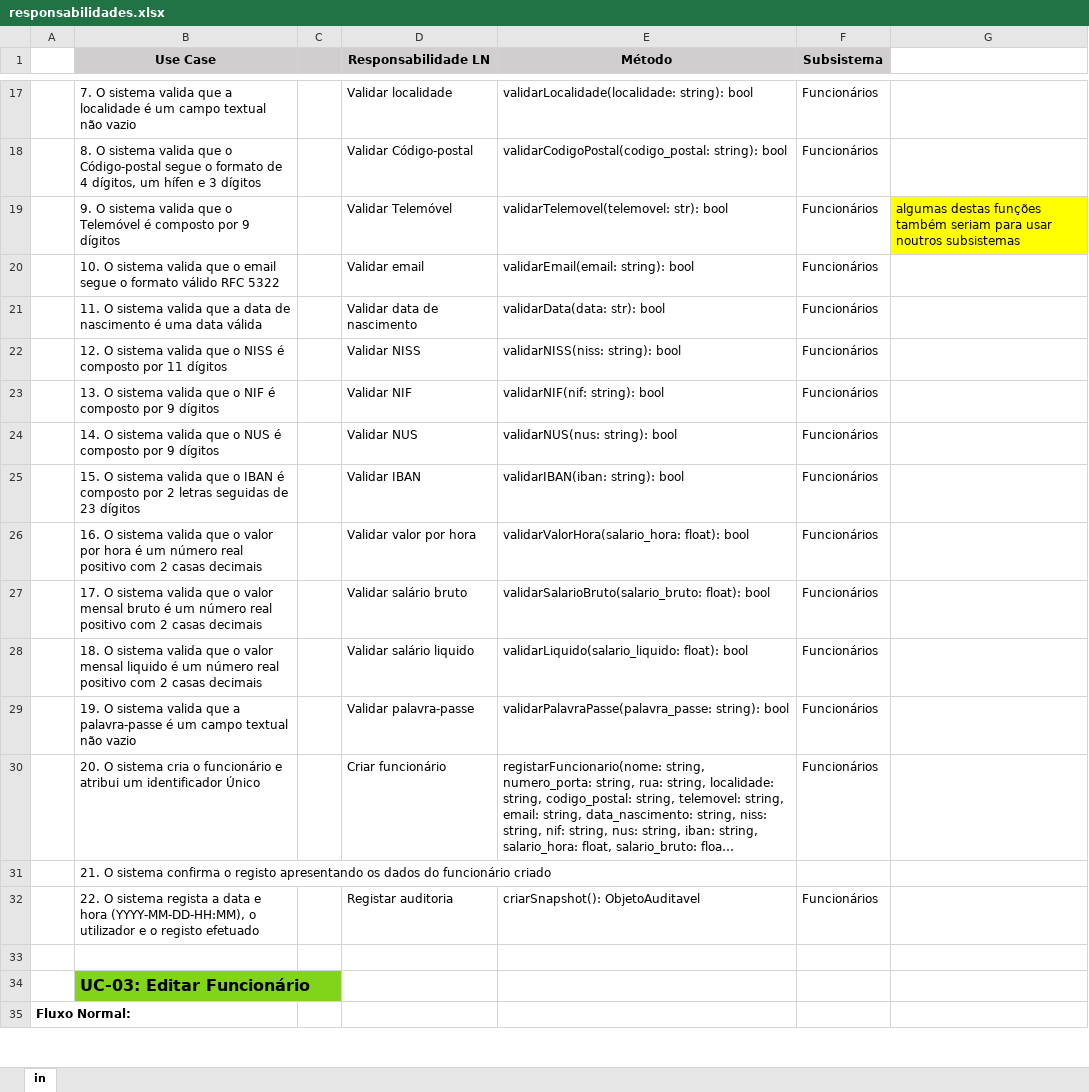
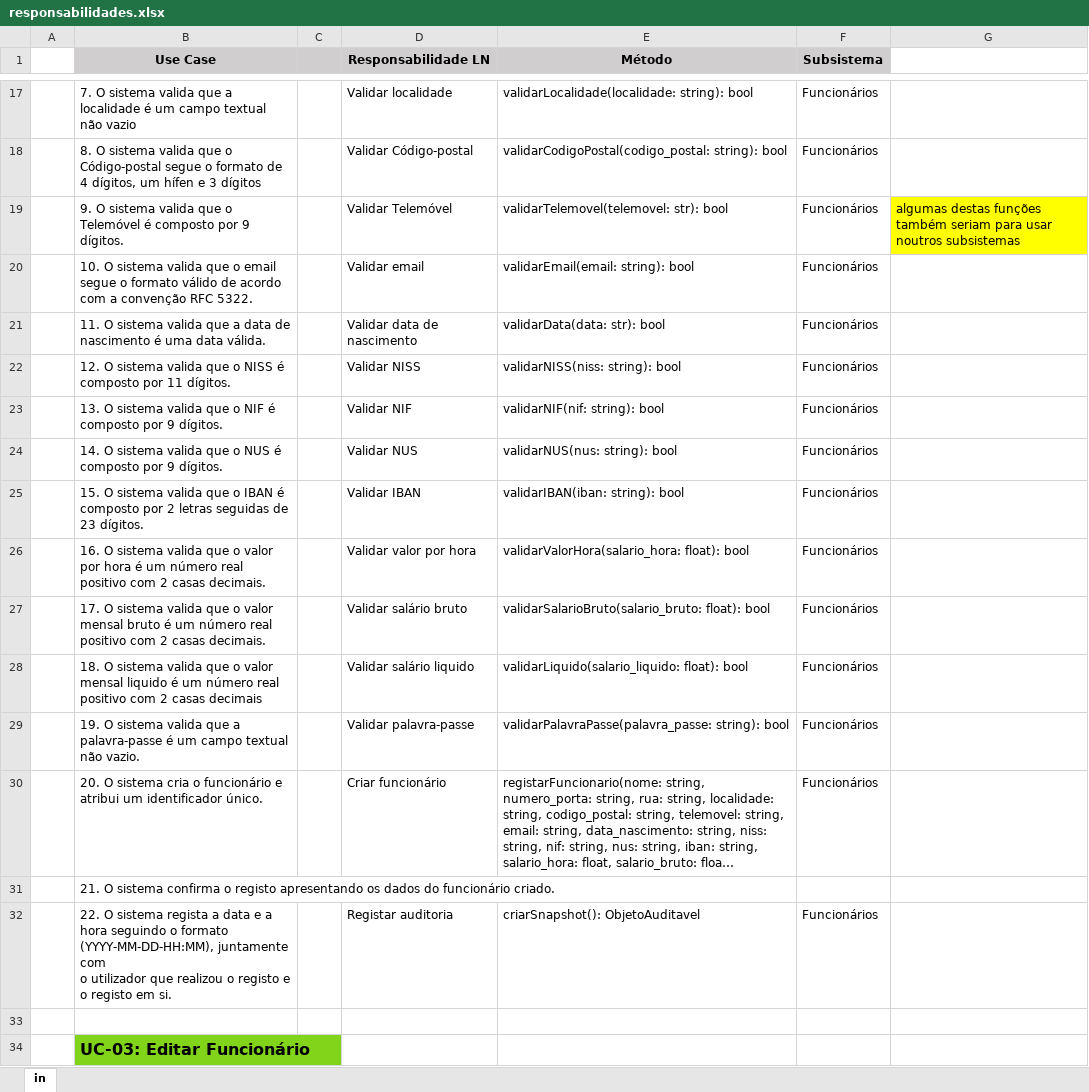
Before and after one commit to darteescar/LI4, an Excel workbook: assets/responsabilidades.xlsx, sheet in, drawn as a sheet; only a part is shown, gaps mark what is left out; the shorter side is filled out with more unchanged rows; long unchanged cells end in …; values as stored, in another font and other column widths than the file's, no borders; ↵ is a line break in a cell; the diff covers the shown part only; the diff names each change by its address in the sheet, - before the commit and + after, or states it on an @@ line.

Commit message:
diagrama de atividade UC-22, mudanças responsabilidades

```diff
--- a/assets/responsabilidades.xlsx (sheet in)
+++ b/assets/responsabilidades.xlsx (sheet in)
-B19 (Use Case): …por 9 dígitos
+B19 (Use Case): …por 9 dígitos.
-B20 (Use Case): …formato válido RFC 5322
+B20 (Use Case): …formato válido de acordo com a convenção RFC 5322.
-B21 (Use Case): …uma data válida
+B21 (Use Case): …uma data válida.
-B22 (Use Case): …por 11 dígitos
+B22 (Use Case): …por 11 dígitos.
-B23 (Use Case): …por 9 dígitos
+B23 (Use Case): …por 9 dígitos.
-B24 (Use Case): …por 9 dígitos
+B24 (Use Case): …por 9 dígitos.
-B25 (Use Case): …de 23 dígitos
+B25 (Use Case): …de 23 dígitos.
-B26 (Use Case): …2 casas decimais
+B26 (Use Case): …2 casas decimais.
-B27 (Use Case): …2 casas decimais
+B27 (Use Case): …2 casas decimais.
-B29 (Use Case): …textual não vazio
+B29 (Use Case): …textual não vazio.
-B30 (Use Case): …um identificador Único
+B30 (Use Case): …um identificador único.
-B31 (Use Case): …do funcionário criado
+B31 (Use Case): …do funcionário criado.
-B32 (Use Case): …data e hora (YYYY-MM-DD-HH:MM), o utilizador e o registo efetuado
+B32 (Use Case): …data e a hora seguindo o formato (YYYY-MM-DD-HH:MM), juntamente com ↵ o utilizador que realizou o registo e o registo em si.
```
Also changed, not shown: 111 edited cells elsewhere in this sheet, 1 other file.
